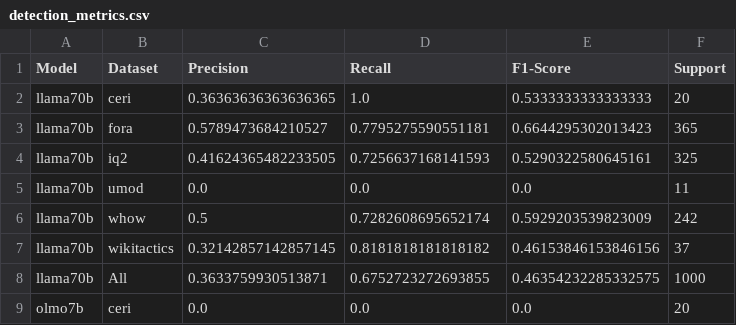
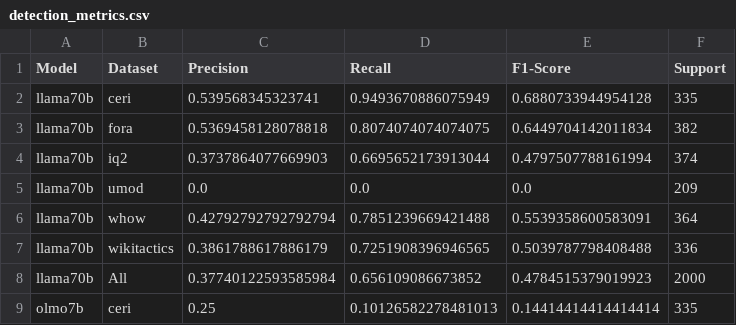
Before and after one commit to dimits-ts/interventions, a CSV file: data/llm_output/detection_metrics.csv, drawn as a sheet; only a part is shown; the diff covers the shown part only.

```diff
--- a/data/llm_output/detection_metrics.csv
+++ b/data/llm_output/detection_metrics.csv
@@ -1,9 +1,9 @@
 Model,Dataset,Precision,Recall,F1-Score,Support
-llama70b,ceri,0.36363636363636365,1.0,0.5333333333333333,20
-llama70b,fora,0.5789473684210527,0.7795275590551181,0.6644295302013423,365
-llama70b,iq2,0.41624365482233505,0.7256637168141593,0.5290322580645161,325
-llama70b,umod,0.0,0.0,0.0,11
-llama70b,whow,0.5,0.7282608695652174,0.5929203539823009,242
-llama70b,wikitactics,0.32142857142857145,0.8181818181818182,0.46153846153846156,37
-llama70b,All,0.3633759930513871,0.6752723272693855,0.46354232285332575,1000
-olmo7b,ceri,0.0,0.0,0.0,20
+llama70b,ceri,0.539568345323741,0.9493670886075949,0.6880733944954128,335
+llama70b,fora,0.5369458128078818,0.8074074074074075,0.6449704142011834,382
+llama70b,iq2,0.3737864077669903,0.6695652173913044,0.4797507788161994,374
+llama70b,umod,0.0,0.0,0.0,209
+llama70b,whow,0.42792792792792794,0.7851239669421488,0.5539358600583091,364
+llama70b,wikitactics,0.3861788617886179,0.7251908396946565,0.5039787798408488,336
+llama70b,All,0.37740122593585984,0.656109086673852,0.4784515379019923,2000
+olmo7b,ceri,0.25,0.10126582278481013,0.14414414414414414,335
```
Also changed, not shown: 118 edited cells elsewhere in this file, data/llm_output/prediction_metrics.csv, 16 other files.
